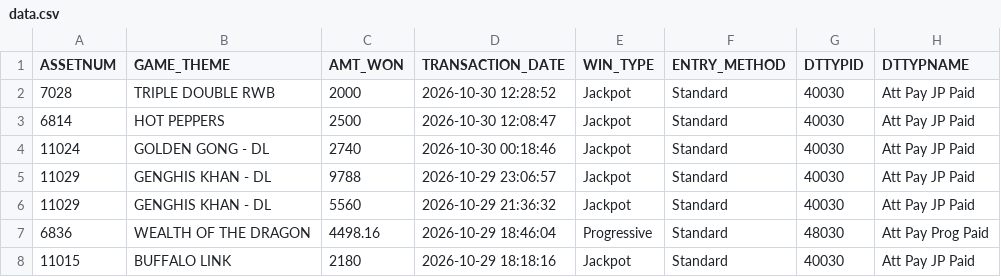
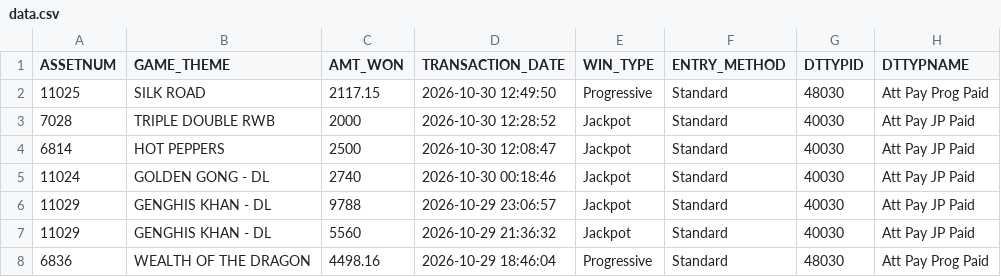
Before and after one commit to Winnercircle1/jackpot-boards, a CSV file: silver-slipper/data.csv, drawn as a sheet; only a part is shown; the shorter side is filled out with more unchanged rows; the diff names each change by its address in the sheet, - before the commit and + after, or states it on an @@ line.

Commit message:
Update silver-slipper/data.csv 2026-10-30T18:58:30.629Z

```diff
--- a/silver-slipper/data.csv
+++ b/silver-slipper/data.csv
+row 2: 11025 | SILK ROAD | 2117.15 | 2026-10-30 12:49:50 | Progressive | Standard | 48030 | Att Pay Prog Paid
```
